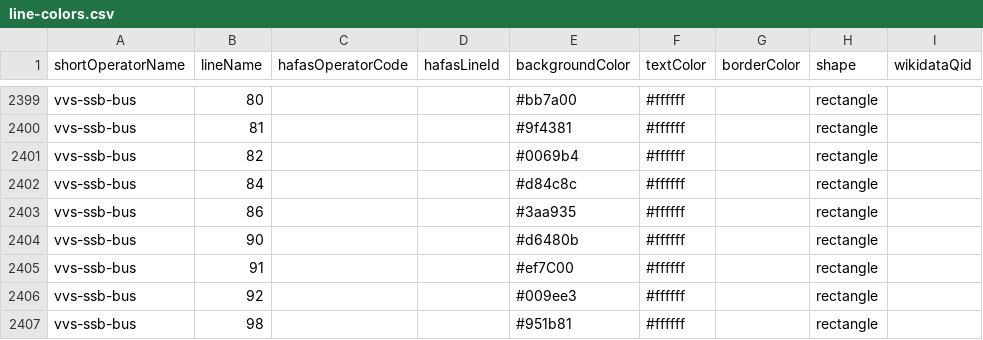
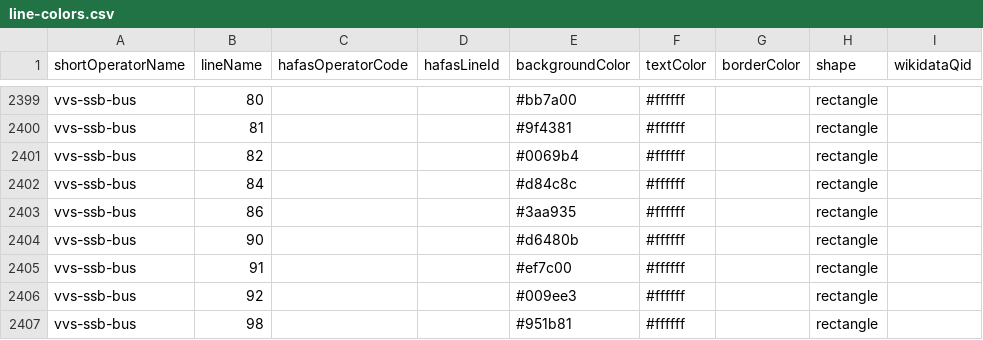
Before and after one commit to Traewelling/line-colors, a CSV file: line-colors.csv, drawn as a sheet; only a part is shown, gaps mark what is left out; the diff names each change by its address in the sheet, - before the commit and + after, or states it on an @@ line.

Commit message:
fix hex-code

```diff
--- a/line-colors.csv
+++ b/line-colors.csv
-E2405 (backgroundColor): #ef7C00
+E2405 (backgroundColor): #ef7c00
```
